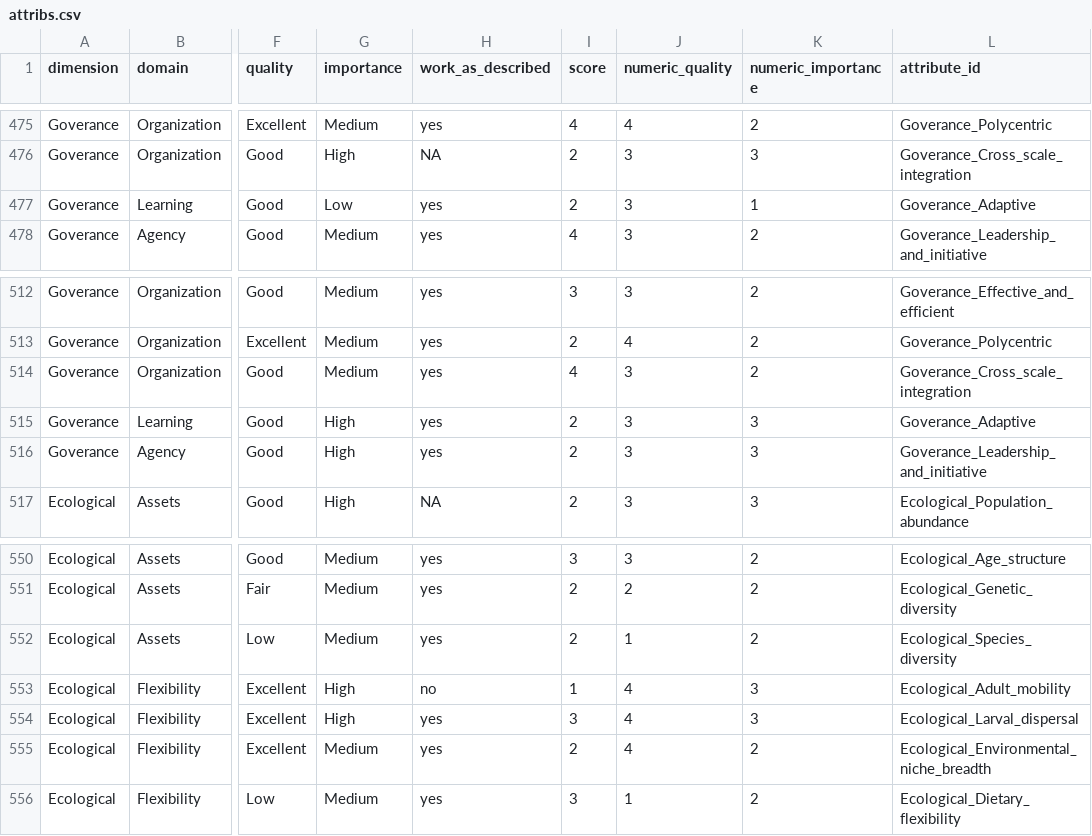
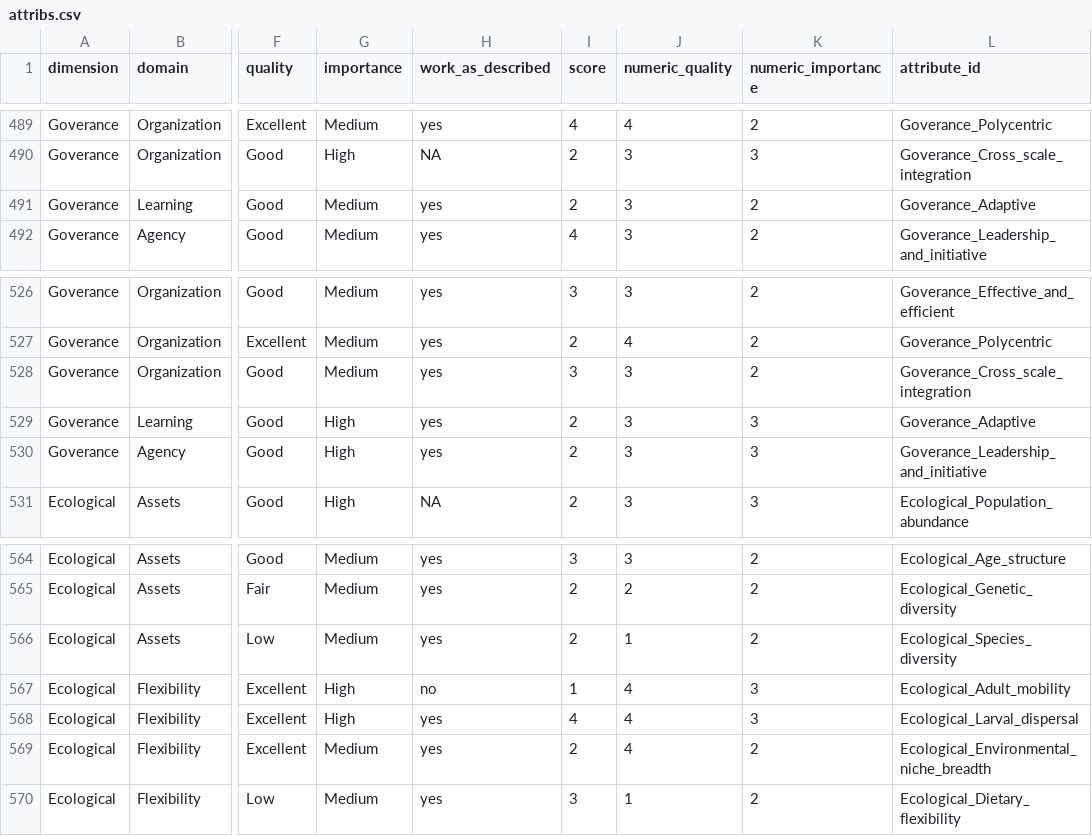
Before and after one commit to Science-for-Nature-and-People/climate-resilient-fisheries, a CSV file: case_study_analysis/mf_clustering_analysis/data/attribs.csv, drawn as a sheet; only a part is shown, gaps mark what is left out; addresses are those after the commit; the diff covers the shown part only; the diff names each change by its address in the sheet, - before the commit and + after, or states it on an @@ line.

```diff
--- a/case_study_analysis/mf_clustering_analysis/data/attribs.csv
+++ b/case_study_analysis/mf_clustering_analysis/data/attribs.csv
-G491 (importance): Low
+G491 (importance): Medium
-K491 (numeric_importance): 1
+K491 (numeric_importance): 2
-I528 (score): 4
+I528 (score): 3
-I568 (score): 3
+I568 (score): 4
```
Also changed, not shown: 14 added rows elsewhere in this file, case_study_analysis/mf_clustering_analysis/data/attributes_merged_clean.csv, 5 other files.
